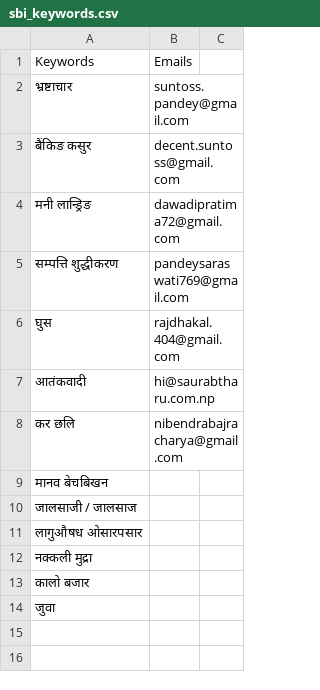
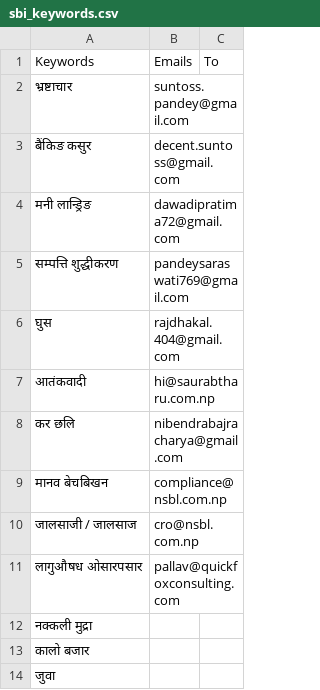
Before and after one commit to St-Luciferr/Quick-News, a CSV file: Santosh/keywords/sbi_keywords.csv, drawn as a sheet; the diff names each change by its address in the sheet, - before the commit and + after, or states it on an @@ line.

```diff
--- a/Santosh/keywords/sbi_keywords.csv
+++ b/Santosh/keywords/sbi_keywords.csv
-C1: (empty)
+C1: To
-B9: (empty)
+B9: compliance@nsbl.com.np
-B10: (empty)
+B10: cro@nsbl.com.np
-B11: (empty)
+B11: pallav@quickfoxconsulting.com
```
Also changed, not shown: 16 other files.
